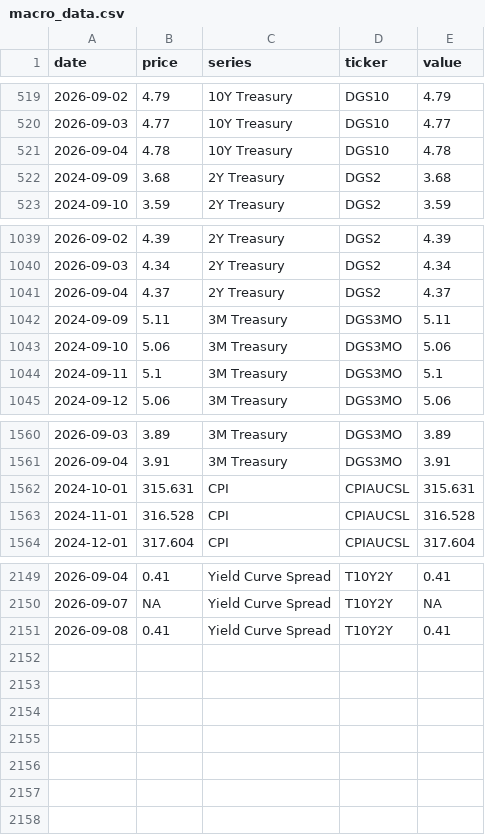
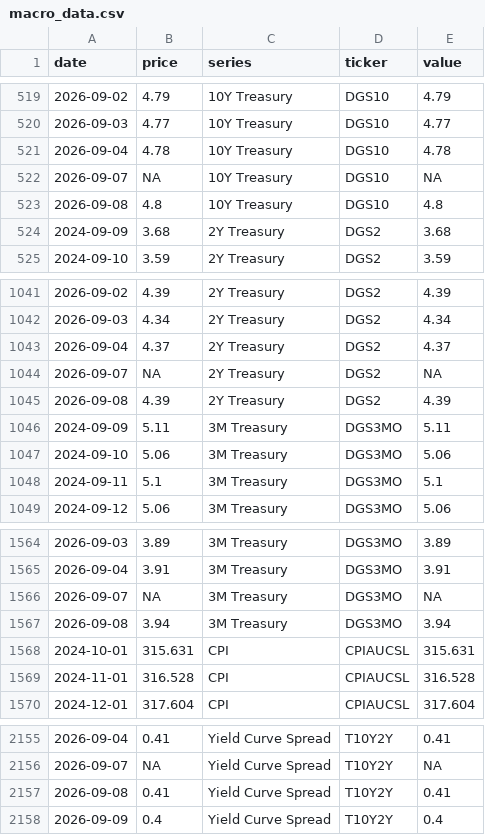
Before and after one commit to notrealmateja/r-screener, a CSV file: app/macro_data.csv, drawn as a sheet; only a part is shown, gaps mark what is left out.

```diff
--- a/app/macro_data.csv
+++ b/app/macro_data.csv
@@ -521,2 +521,4 @@ date,price,series,ticker,value
 2026-09-04,4.78,10Y Treasury,DGS10,4.78
+2026-09-07,NA,10Y Treasury,DGS10,NA
+2026-09-08,4.8,10Y Treasury,DGS10,4.8
 2024-09-09,3.68,2Y Treasury,DGS2,3.68
@@ -1041,2 +1043,4 @@ date,price,series,ticker,value
 2026-09-04,4.37,2Y Treasury,DGS2,4.37
+2026-09-07,NA,2Y Treasury,DGS2,NA
+2026-09-08,4.39,2Y Treasury,DGS2,4.39
 2024-09-09,5.11,3M Treasury,DGS3MO,5.11
@@ -1561,2 +1565,4 @@ date,price,series,ticker,value
 2026-09-04,3.91,3M Treasury,DGS3MO,3.91
+2026-09-07,NA,3M Treasury,DGS3MO,NA
+2026-09-08,3.94,3M Treasury,DGS3MO,3.94
 2024-10-01,315.631,CPI,CPIAUCSL,315.631
@@ -2151 +2157,2 @@ date,price,series,ticker,value
 2026-09-08,0.41,Yield Curve Spread,T10Y2Y,0.41
+2026-09-09,0.4,Yield Curve Spread,T10Y2Y,0.4
```
Also changed, not shown: app/market_news.csv, app/stock_news.csv, 50 other files.
